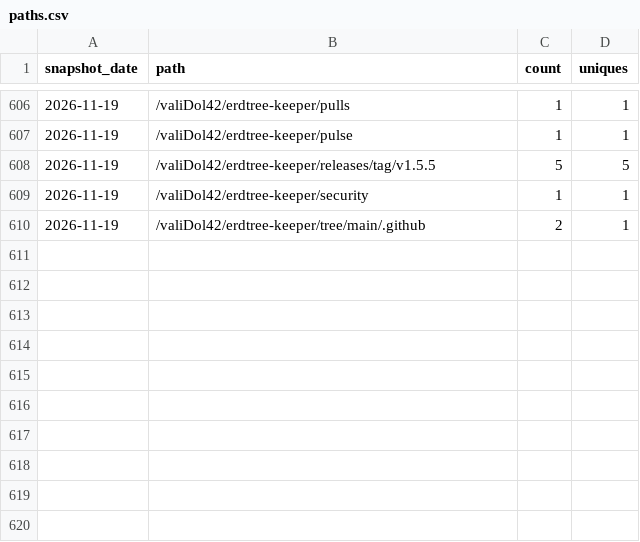
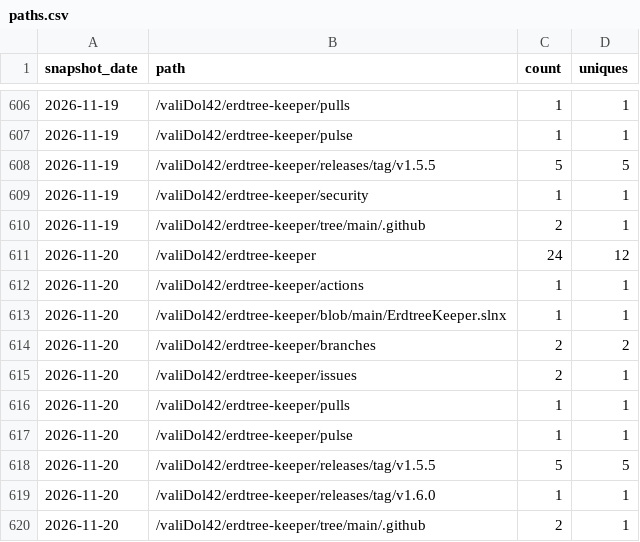
Before and after one commit to valiDol42/erdtree-keeper, a CSV file: stats/paths.csv, drawn as a sheet; only a part is shown, gaps mark what is left out; the diff names each change by its address in the sheet, - before the commit and + after, or states it on an @@ line.

```diff
--- a/stats/paths.csv
+++ b/stats/paths.csv
+row 611: 2026-11-20 | /valiDol42/erdtree-keeper | 24 | 12
+row 612: 2026-11-20 | /valiDol42/erdtree-keeper/actions | 1 | 1
+row 613: 2026-11-20 | /valiDol42/erdtree-keeper/blob/main/ErdtreeKeeper.slnx | 1 | 1
+row 614: 2026-11-20 | /valiDol42/erdtree-keeper/branches | 2 | 2
+row 615: 2026-11-20 | /valiDol42/erdtree-keeper/issues | 2 | 1
+row 616: 2026-11-20 | /valiDol42/erdtree-keeper/pulls | 1 | 1
+row 617: 2026-11-20 | /valiDol42/erdtree-keeper/pulse | 1 | 1
+row 618: 2026-11-20 | /valiDol42/erdtree-keeper/releases/tag/v1.5.5 | 5 | 5
+row 619: 2026-11-20 | /valiDol42/erdtree-keeper/releases/tag/v1.6.0 | 1 | 1
+row 620: 2026-11-20 | /valiDol42/erdtree-keeper/tree/main/.github | 2 | 1
```
Also changed, not shown: stats/downloads.csv, stats/referrers.csv, 2 other files.
